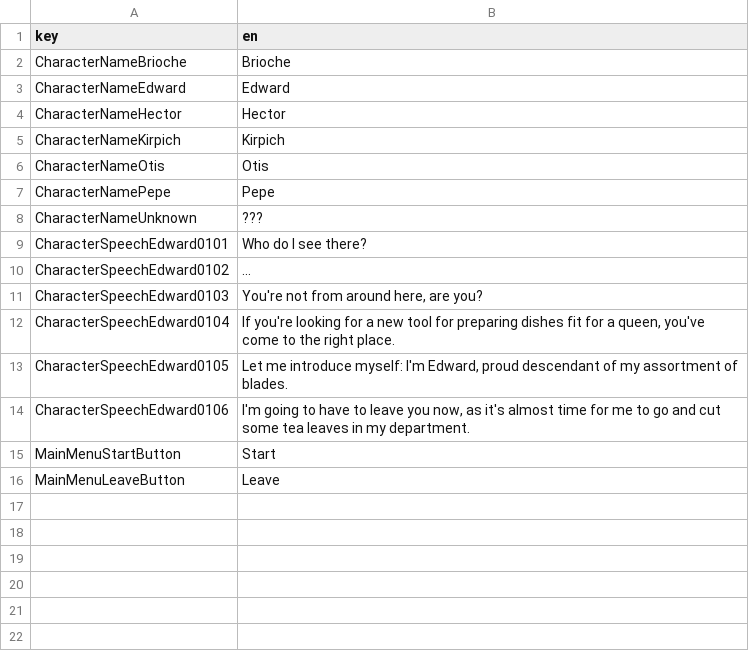
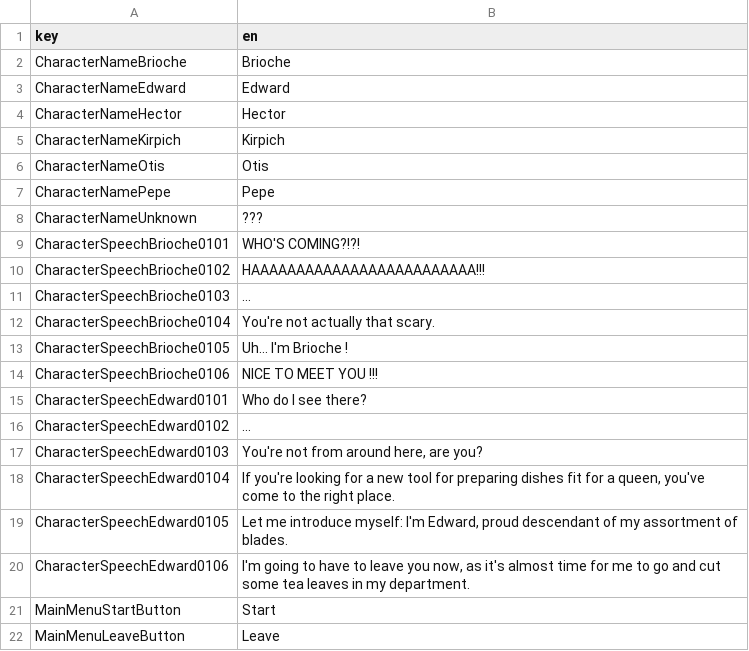
Before and after one commit to Lipatant/KitchenwareShop, a CSV file: Localization/Localization.csv, drawn as a sheet; the diff names each change by its address in the sheet, - before the commit and + after, or states it on an @@ line.

Commit message:
feat: adding BriocheDay01

```diff
--- a/Localization/Localization.csv
+++ b/Localization/Localization.csv
+row 9: CharacterSpeechBrioche0101 | WHO'S COMING?!?!
+row 10: CharacterSpeechBrioche0102 | HAAAAAAAAAAAAAAAAAAAAAAAAA!!!
+row 11: CharacterSpeechBrioche0103 | ...
+row 12: CharacterSpeechBrioche0104 | You're not actually that scary.
+row 13: CharacterSpeechBrioche0105 | Uh... I'm Brioche !
+row 14: CharacterSpeechBrioche0106 | NICE TO MEET YOU !!!
```
Also changed, not shown: 2 other files.
